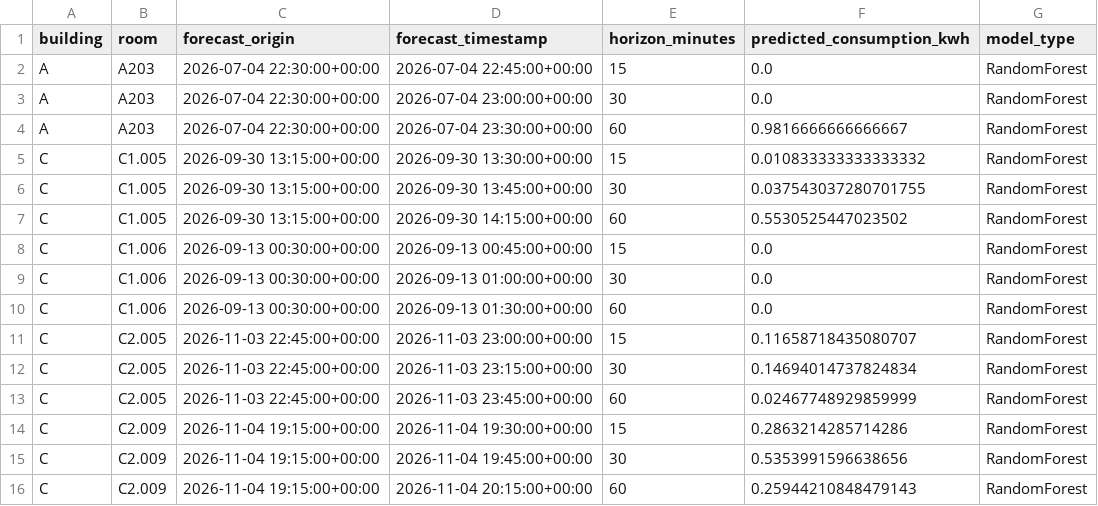
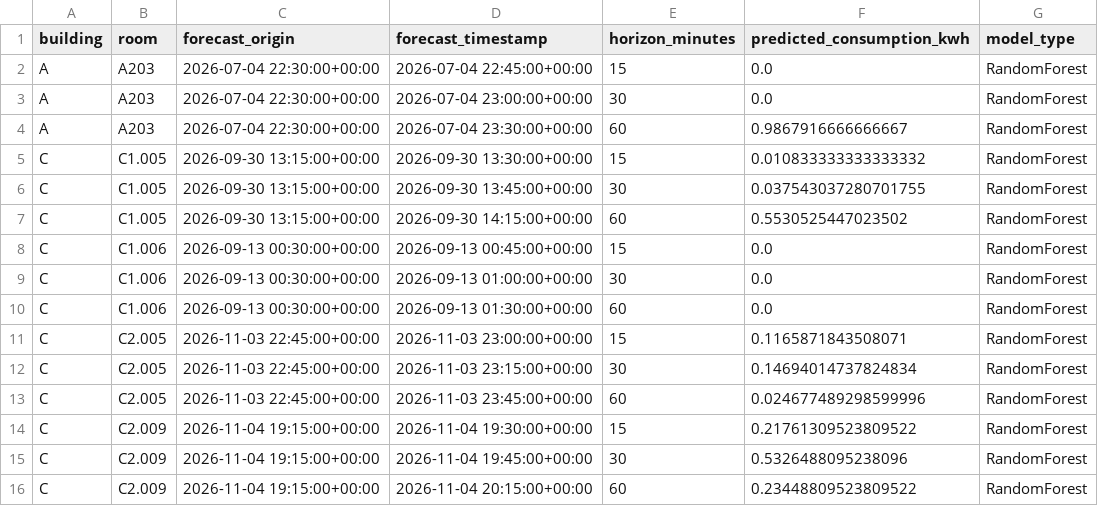
Before and after one commit to ouafo/IoT_API_Entwicklung, a CSV file: forecasting/energy/results/forecasts.csv, drawn as a sheet.

```diff
--- a/forecasting/energy/results/forecasts.csv
+++ b/forecasting/energy/results/forecasts.csv
@@ -3,3 +3,3 @@ A,A203,2026-07-04 22:30:00+00:00,2026-07-04 22:45:00+00:00,15,0.0,RandomForest
 A,A203,2026-07-04 22:30:00+00:00,2026-07-04 23:00:00+00:00,30,0.0,RandomForest
-A,A203,2026-07-04 22:30:00+00:00,2026-07-04 23:30:00+00:00,60,0.9816666666666667,RandomForest
+A,A203,2026-07-04 22:30:00+00:00,2026-07-04 23:30:00+00:00,60,0.9867916666666667,RandomForest
 C,C1.005,2026-09-30 13:15:00+00:00,2026-09-30 13:30:00+00:00,15,0.010833333333333332,RandomForest
@@ -10,7 +10,7 @@ C,C1.006,2026-09-13 00:30:00+00:00,2026-09-13 01:00:00+00:00,30,0.0,RandomForest
 C,C1.006,2026-09-13 00:30:00+00:00,2026-09-13 01:30:00+00:00,60,0.0,RandomForest
-C,C2.005,2026-11-03 22:45:00+00:00,2026-11-03 23:00:00+00:00,15,0.11658718435080707,RandomForest
+C,C2.005,2026-11-03 22:45:00+00:00,2026-11-03 23:00:00+00:00,15,0.1165871843508071,RandomForest
 C,C2.005,2026-11-03 22:45:00+00:00,2026-11-03 23:15:00+00:00,30,0.14694014737824834,RandomForest
-C,C2.005,2026-11-03 22:45:00+00:00,2026-11-03 23:45:00+00:00,60,0.02467748929859999,RandomForest
-C,C2.009,2026-11-04 19:15:00+00:00,2026-11-04 19:30:00+00:00,15,0.2863214285714286,RandomForest
-C,C2.009,2026-11-04 19:15:00+00:00,2026-11-04 19:45:00+00:00,30,0.5353991596638656,RandomForest
-C,C2.009,2026-11-04 19:15:00+00:00,2026-11-04 20:15:00+00:00,60,0.25944210848479143,RandomForest
+C,C2.005,2026-11-03 22:45:00+00:00,2026-11-03 23:45:00+00:00,60,0.024677489298599996,RandomForest
+C,C2.009,2026-11-04 19:15:00+00:00,2026-11-04 19:30:00+00:00,15,0.21761309523809522,RandomForest
+C,C2.009,2026-11-04 19:15:00+00:00,2026-11-04 19:45:00+00:00,30,0.5326488095238096,RandomForest
+C,C2.009,2026-11-04 19:15:00+00:00,2026-11-04 20:15:00+00:00,60,0.23448809523809522,RandomForest
```
Also changed, not shown: forecasting/energy/results/evaluation_results.csv, forecasting/room_climate/results/evaluation_results.csv, 6 other files.
